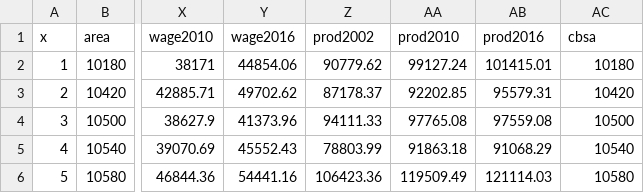
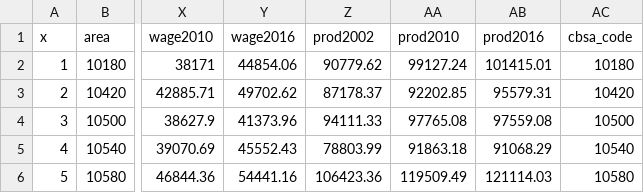
Before and after one commit to fansi-sifan/metro-datasets, a CSV file: digitalization/digitalization.csv, drawn as a sheet; only a part is shown, gaps mark what is left out; the diff names each change by its address in the sheet, - before the commit and + after, or states it on an @@ line.

Commit message:
digitalization FIPS code change name

```diff
--- a/digitalization/digitalization.csv
+++ b/digitalization/digitalization.csv
-AC1: cbsa
+AC1: cbsa_code
```
Also changed, not shown: 4 other files.
